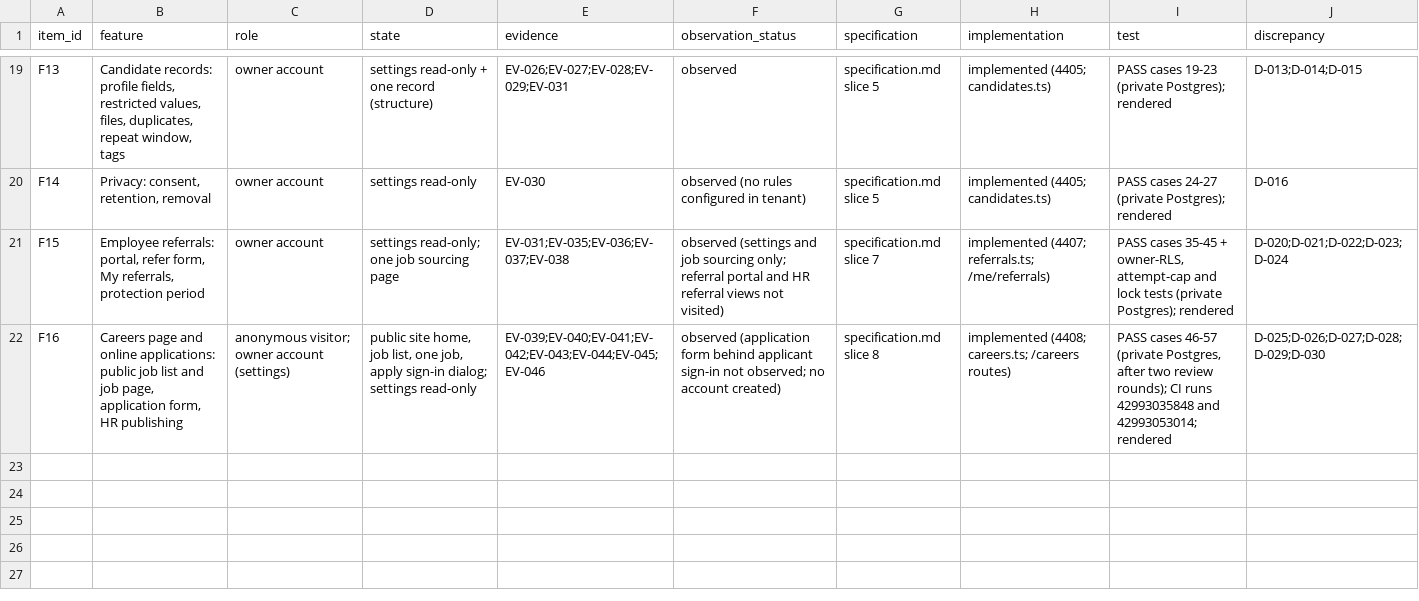
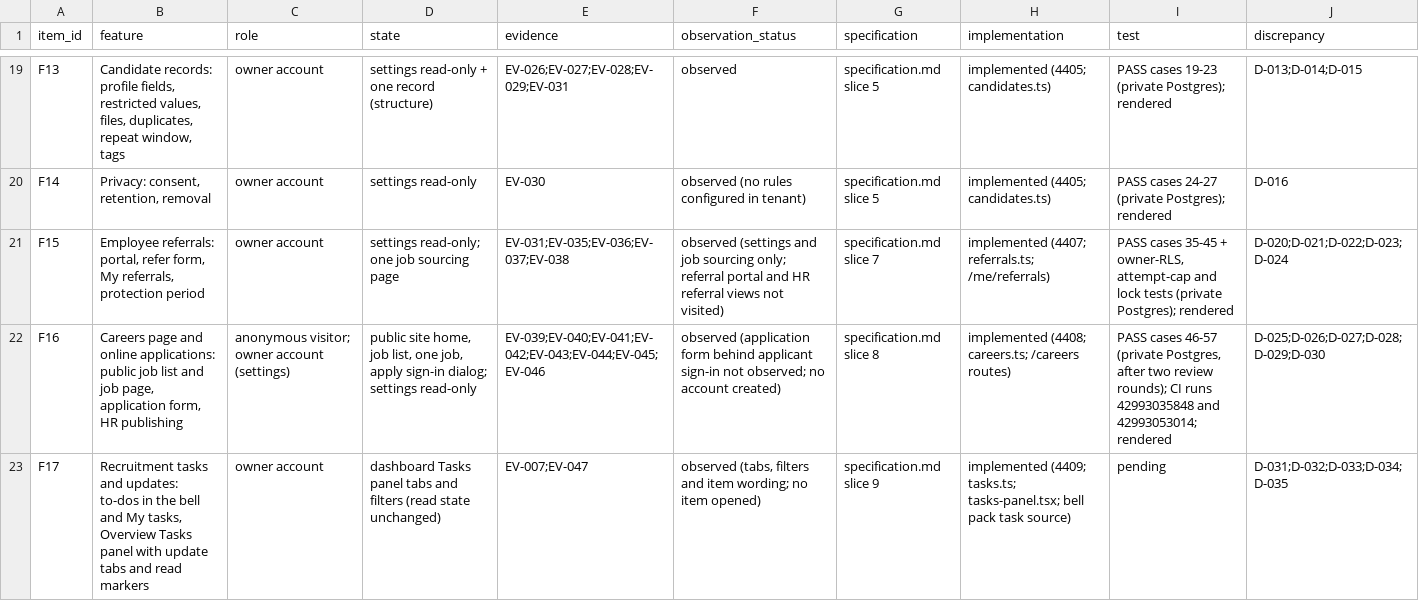
Before and after one commit to StradaverseHub/ai-hr, a CSV file: docs/recruitment-reconstruction/coverage.csv, drawn as a sheet; only a part is shown, gaps mark what is left out.

```diff
--- a/docs/recruitment-reconstruction/coverage.csv
+++ b/docs/recruitment-reconstruction/coverage.csv
@@ -22 +22,2 @@ F15,"Employee referrals: portal, refer form, My referrals, protection period",ow
 F16,"Careers page and online applications: public job list and job page, application form, HR publishing",anonymous visitor; owner account (settings),"public site home, job list, one job, apply sign-in dialog; settings read-only",EV-039;EV-040;EV-041;EV-042;EV-043;EV-044;EV-045;EV-046,observed (application form behind applicant sign-in not observed; no account created),specification.md slice 8,implemented (4408; careers.ts; /careers routes),"PASS cases 46-57 (private Postgres, after two review rounds); CI runs 42993035848 and 42993053014; rendered",D-025;D-026;D-027;D-028;D-029;D-030
+F17,"Recruitment tasks and updates: to-dos in the bell and My tasks, Overview Tasks panel with update tabs and read markers",owner account,dashboard Tasks panel tabs and filters (read state unchanged),EV-007;EV-047,"observed (tabs, filters and item wording; no item opened)",specification.md slice 9,implemented (4409; tasks.ts; tasks-panel.tsx; bell pack task source),pending,D-031;D-032;D-033;D-034;D-035
```
Also changed, not shown: 38 other files.
